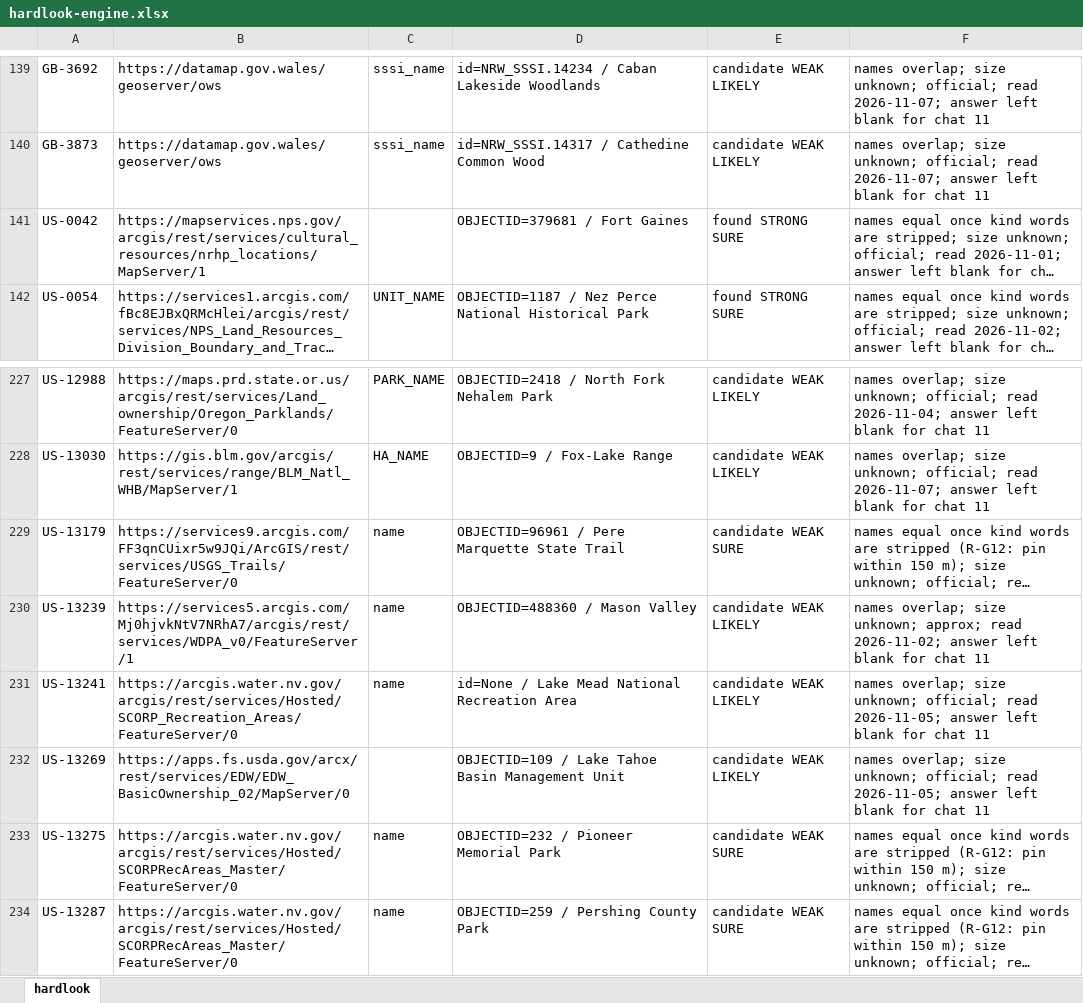
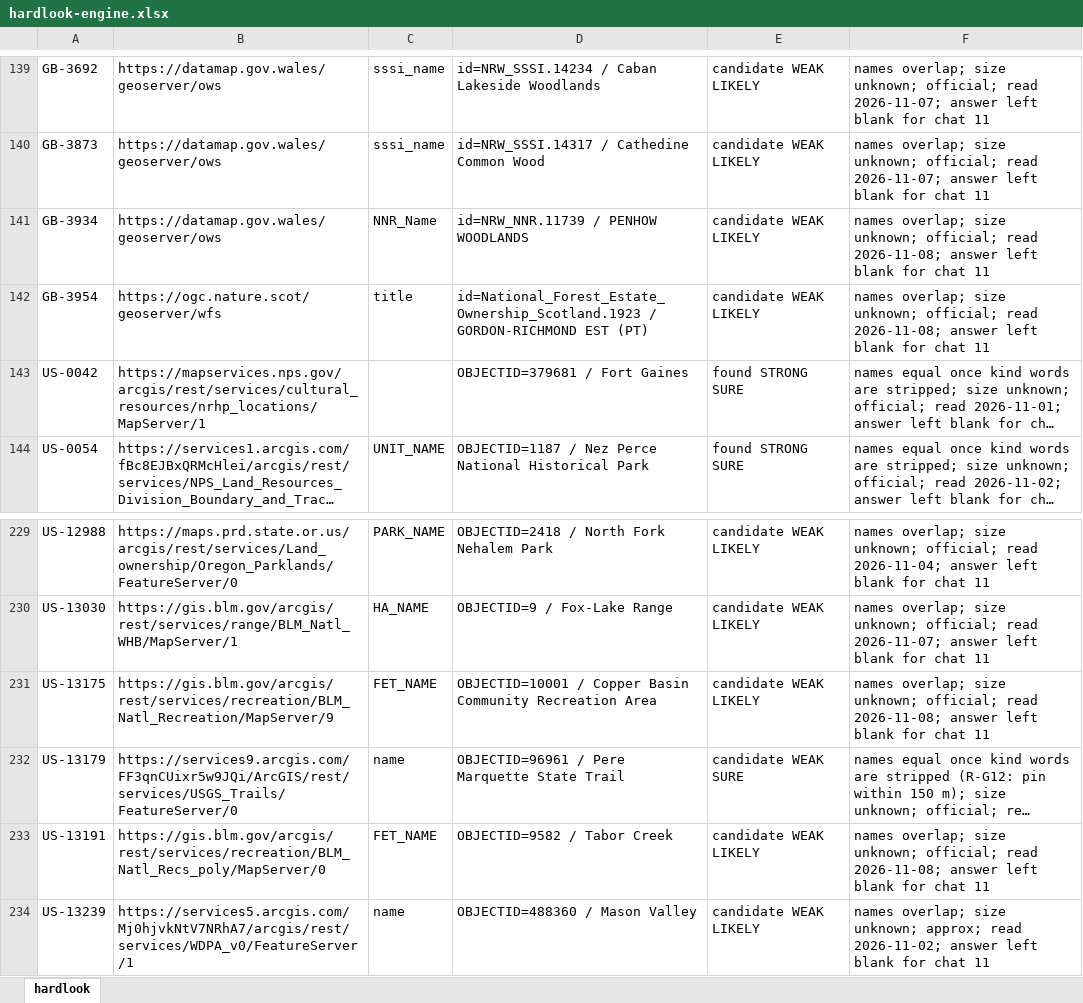
Before and after one commit to KentuckyPortableClub/KPC-Data, an Excel workbook: engine/handback/hardlook-engine.xlsx, sheet hardlook, drawn as a sheet; only a part is shown, gaps mark what is left out; the shorter side is filled out with more unchanged rows; long unchanged cells end in …; values as stored, in another font and other column widths than the file's, no borders; the diff names each change by its address in the sheet, - before the commit and + after, or states it on an @@ line.

```diff
--- a/engine/handback/hardlook-engine.xlsx (sheet hardlook)
+++ b/engine/handback/hardlook-engine.xlsx (sheet hardlook)
+row 141: GB-3934 | https://datamap.gov.wales/geoserver/ows | NNR_Name | id=NRW_NNR.11739 / PENHOW WOODLANDS | candidate WEAK LIKELY | names overlap; size unknown; official; read 2026-11-08; answer left blank for chat 11
+row 142: GB-3954 | https://ogc.nature.scot/geoserver/wfs | title | id=National_Forest_Estate_Ownership_Scotland.1923 / GORDON-RICHMOND EST (PT) | candidate WEAK LIKELY | names overlap; size unknown; official; read 2026-11-08; answer left blank for chat 11
+row 231: US-13175 | https://gis.blm.gov/arcgis/rest/services/recreation/BLM_Natl_Recreation/MapServer/9 | FET_NAME | OBJECTID=10001 / Copper Basin Community Recreation Area | candidate WEAK LIKELY | names overlap; size unknown; official; read 2026-11-08; answer left blank for chat 11
+row 233: US-13191 | https://gis.blm.gov/arcgis/rest/services/recreation/BLM_Natl_Recs_poly/MapServer/0 | FET_NAME | OBJECTID=9582 / Tabor Creek | candidate WEAK LIKELY | names overlap; size unknown; official; read 2026-11-08; answer left blank for chat 11
```
Also changed, not shown: 32 other files.
